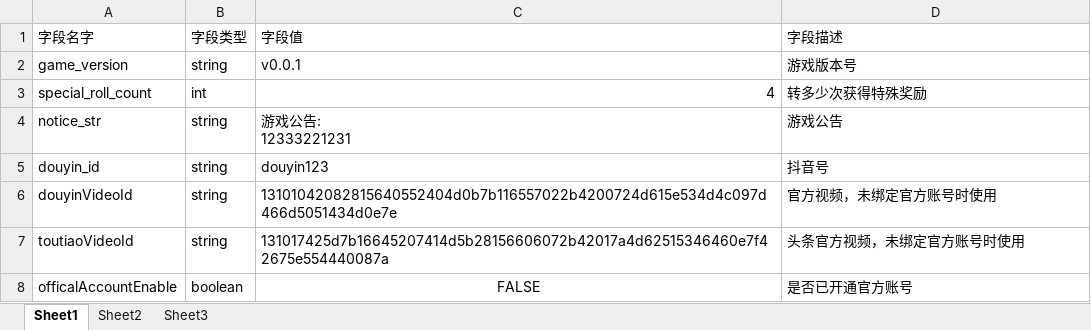
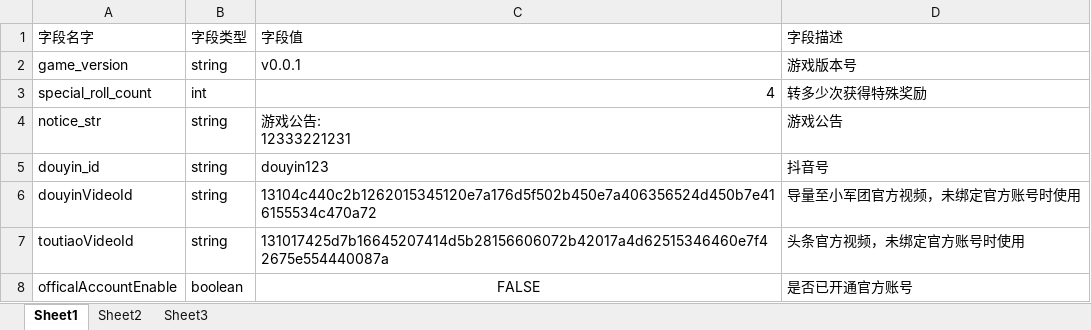
Before and after one commit to JasonLT8888/ltg-laya, an Excel workbook: FakeProject/code/laya/p_yinyou/others/publish/templates/_project/excel/game_const.xlsx, sheet Sheet1, drawn as a sheet; values as stored, in another font and other column widths than the file's, no borders; the diff names each change by its address in the sheet, - before the commit and + after, or states it on an @@ line.

```diff
--- a/FakeProject/code/laya/p_yinyou/others/publish/templates/_project/excel/game_const.xlsx (sheet Sheet1)
+++ b/FakeProject/code/laya/p_yinyou/others/publish/templates/_project/excel/game_const.xlsx (sheet Sheet1)
-C6 (字段值): 13101042082815640552404d0b7b116557022b4200724d615e534d4c097d466d5051434d0e7e
+C6 (字段值): 13104c440c2b1262015345120e7a176d5f502b450e7a406356524d450b7e416155534c470a72
-D6 (字段描述): 官方视频，未绑定官方账号时使用
+D6 (字段描述): 导量至小军团官方视频，未绑定官方账号时使用
```
Also changed, not shown: 26 other files.
